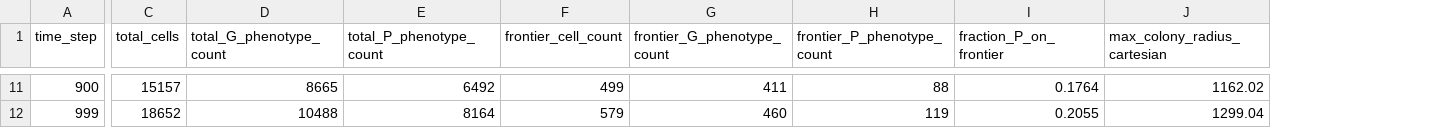
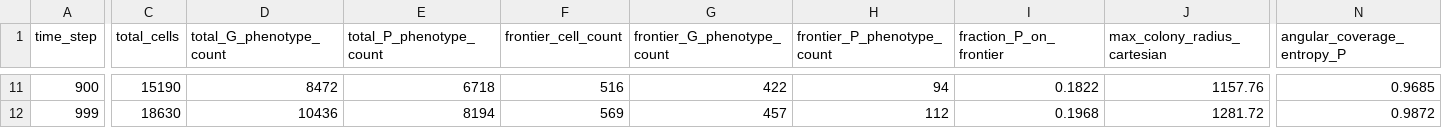
Before and after one commit to Vedant-Sharma-39/Flux, a CSV file: results/sample_run/population_summary.csv, drawn as a sheet; only a part is shown, gaps mark what is left out; the diff covers the shown part only; the diff names each change by its address in the sheet, - before the commit and + after, or states it on an @@ line.

Commit message:
- Added Angular Cross Entropy (ACE)

```diff
--- a/results/sample_run/population_summary.csv
+++ b/results/sample_run/population_summary.csv
+column N (angular_coverage_entropy_P), rows 11-12: 0.9685 | 0.9872
-C11 (total_cells): 15157
+C11 (total_cells): 15190
-D11 (total_G_phenotype_count): 8665
+D11 (total_G_phenotype_count): 8472
-E11 (total_P_phenotype_count): 6492
+E11 (total_P_phenotype_count): 6718
-F11 (frontier_cell_count): 499
+F11 (frontier_cell_count): 516
-G11 (frontier_G_phenotype_count): 411
+G11 (frontier_G_phenotype_count): 422
-H11 (frontier_P_phenotype_count): 88
+H11 (frontier_P_phenotype_count): 94
-I11 (fraction_P_on_frontier): 0.1764
+I11 (fraction_P_on_frontier): 0.1822
-J11 (max_colony_radius_cartesian): 1162.02
+J11 (max_colony_radius_cartesian): 1157.76
-C12 (total_cells): 18652
+C12 (total_cells): 18630
-D12 (total_G_phenotype_count): 10488
+D12 (total_G_phenotype_count): 10436
-E12 (total_P_phenotype_count): 8164
+E12 (total_P_phenotype_count): 8194
-F12 (frontier_cell_count): 579
+F12 (frontier_cell_count): 569
-G12 (frontier_G_phenotype_count): 460
+G12 (frontier_G_phenotype_count): 457
-H12 (frontier_P_phenotype_count): 119
+H12 (frontier_P_phenotype_count): 112
-I12 (fraction_P_on_frontier): 0.2055
+I12 (fraction_P_on_frontier): 0.1968
-J12 (max_colony_radius_cartesian): 1299.04
+J12 (max_colony_radius_cartesian): 1281.72
```
Also changed, not shown: 90 edited cells elsewhere in this file, results/sample_run/nutrient_transitions.csv, 18 other files.
